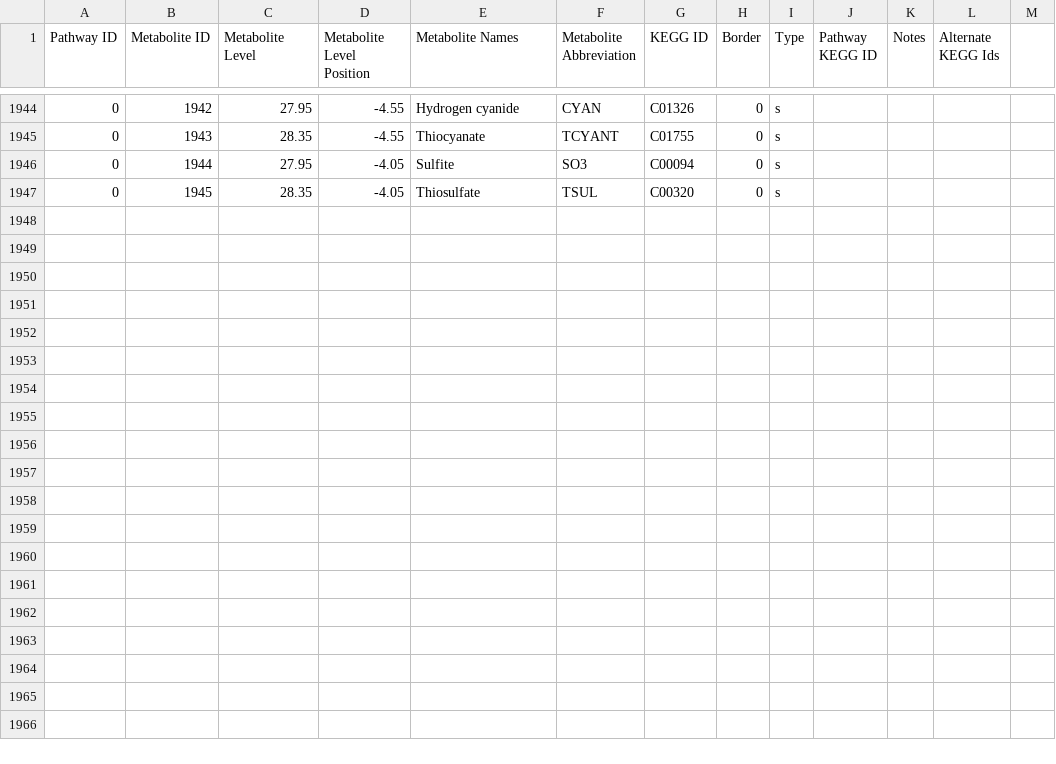
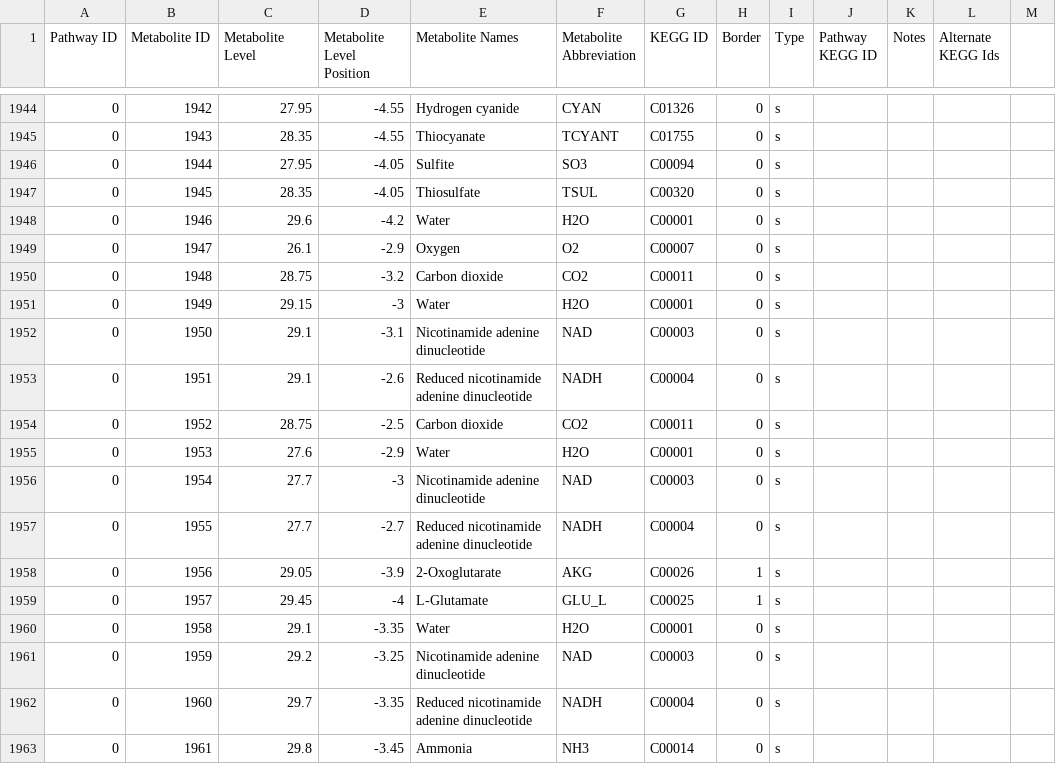
Before and after one commit to jimkell/mostSandbox, a CSV file: etc/visualization/pathway_metabolite_positions1.csv, drawn as a sheet; only a part is shown, gaps mark what is left out; the diff names each change by its address in the sheet, - before the commit and + after, or states it on an @@ line.

Commit message:
Added reactions, metabolites.

```diff
--- a/etc/visualization/pathway_metabolite_positions1.csv
+++ b/etc/visualization/pathway_metabolite_positions1.csv
+row 1948: 0 | 1946 | 29.6 | -4.2 | Water | H2O | C00001 | 0 | s
+row 1949: 0 | 1947 | 26.1 | -2.9 | Oxygen | O2 | C00007 | 0 | s
+row 1950: 0 | 1948 | 28.75 | -3.2 | Carbon dioxide | CO2 | C00011 | 0 | s
+row 1951: 0 | 1949 | 29.15 | -3 | Water | H2O | C00001 | 0 | s
+row 1952: 0 | 1950 | 29.1 | -3.1 | Nicotinamide adenine dinucleotide | NAD | C00003 | 0 | s
+row 1953: 0 | 1951 | 29.1 | -2.6 | Reduced nicotinamide adenine dinucleotide | NADH | C00004 | 0 | s
+row 1954: 0 | 1952 | 28.75 | -2.5 | Carbon dioxide | CO2 | C00011 | 0 | s
+row 1955: 0 | 1953 | 27.6 | -2.9 | Water | H2O | C00001 | 0 | s
+row 1956: 0 | 1954 | 27.7 | -3 | Nicotinamide adenine dinucleotide | NAD | C00003 | 0 | s
+row 1957: 0 | 1955 | 27.7 | -2.7 | Reduced nicotinamide adenine dinucleotide | NADH | C00004 | 0 | s
+row 1958: 0 | 1956 | 29.05 | -3.9 | 2-Oxoglutarate | AKG | C00026 | 1 | s
+row 1959: 0 | 1957 | 29.45 | -4 | L-Glutamate | GLU_L | C00025 | 1 | s
+row 1960: 0 | 1958 | 29.1 | -3.35 | Water | H2O | C00001 | 0 | s
+row 1961: 0 | 1959 | 29.2 | -3.25 | Nicotinamide adenine dinucleotide | NAD | C00003 | 0 | s
+row 1962: 0 | 1960 | 29.7 | -3.35 | Reduced nicotinamide adenine dinucleotide | NADH | C00004 | 0 | s
+row 1963: 0 | 1961 | 29.8 | -3.45 | Ammonia | NH3 | C00014 | 0 | s
```
Also changed, not shown: etc/visualization/pathways_reaction_positions1.csv.
